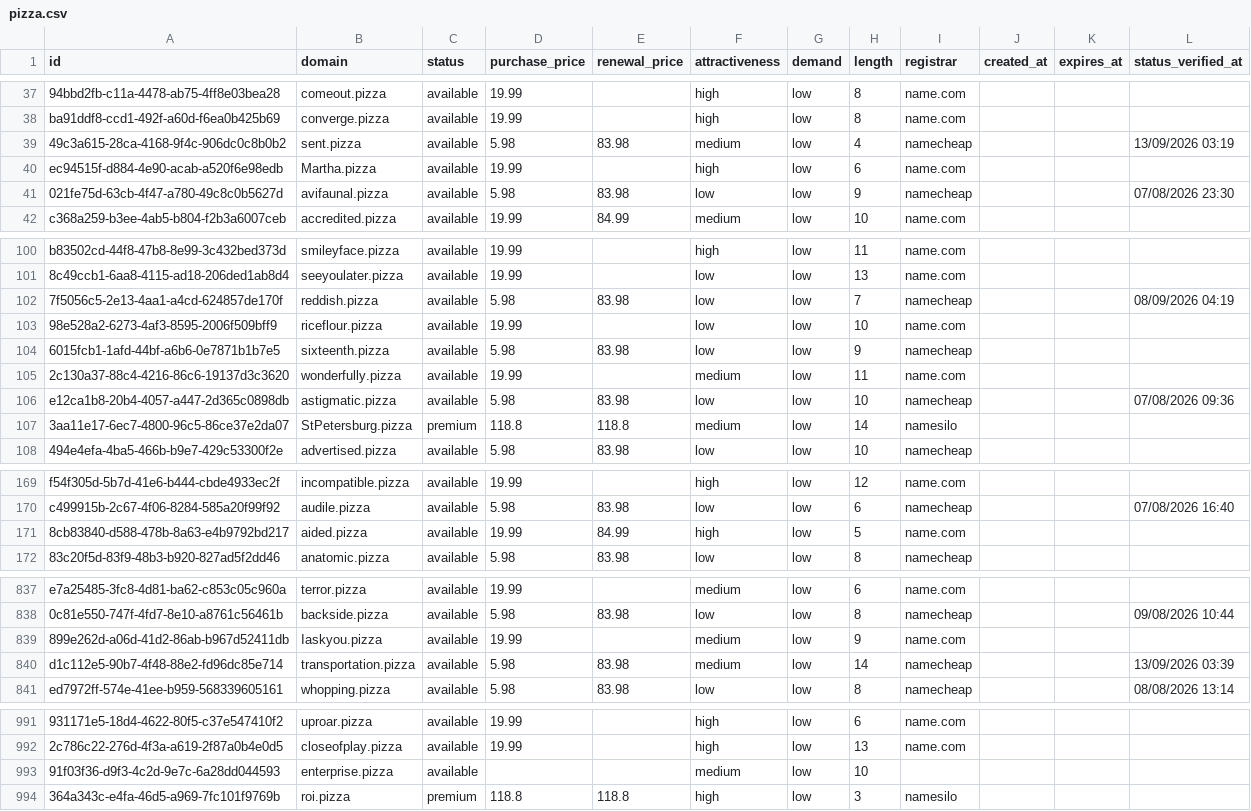
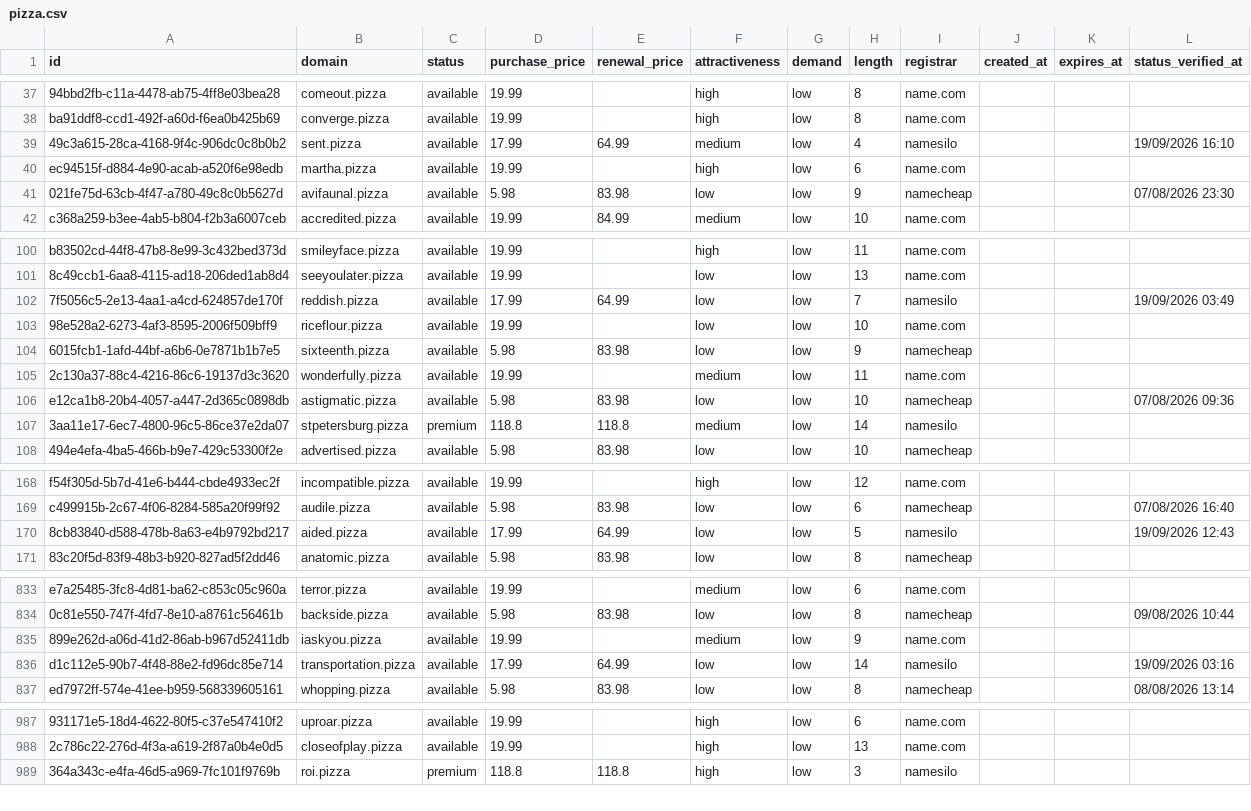
Before and after one commit to UniqueDomains/pizza-oneword-domains, a CSV file: pizza.csv, drawn as a sheet; only a part is shown, gaps mark what is left out; removed rows and columns are numbered as before the commit, all else as after; the diff covers the shown part only; the diff names each change by its address in the sheet, - before the commit and + after, or states it on an @@ line.

Commit message:
Domains update

```diff
--- a/pizza.csv
+++ b/pizza.csv
-D39 (purchase_price): 5.98
+D39 (purchase_price): 17.99
-E39 (renewal_price): 83.98
+E39 (renewal_price): 64.99
-I39 (registrar): namecheap
+I39 (registrar): namesilo
-L39 (status_verified_at): 13/09/2026 03:19
+L39 (status_verified_at): 19/09/2026 16:10
-B40 (domain): Martha.pizza
+B40 (domain): martha.pizza
-D102 (purchase_price): 5.98
+D102 (purchase_price): 17.99
-E102 (renewal_price): 83.98
+E102 (renewal_price): 64.99
-I102 (registrar): namecheap
+I102 (registrar): namesilo
-L102 (status_verified_at): 08/09/2026 04:19
+L102 (status_verified_at): 19/09/2026 03:49
-B107 (domain): StPetersburg.pizza
+B107 (domain): stpetersburg.pizza
-D170 (purchase_price): 19.99
+D170 (purchase_price): 17.99
-E170 (renewal_price): 84.99
+E170 (renewal_price): 64.99
-F170 (attractiveness): high
+F170 (attractiveness): low
-I170 (registrar): name.com
+I170 (registrar): namesilo
-L170 (status_verified_at): (empty)
+L170 (status_verified_at): 19/09/2026 12:43
-B835 (domain): Iaskyou.pizza
+B835 (domain): iaskyou.pizza
-D836 (purchase_price): 5.98
+D836 (purchase_price): 17.99
-E836 (renewal_price): 83.98
+E836 (renewal_price): 64.99
-F836 (attractiveness): medium
+F836 (attractiveness): low
-I836 (registrar): namecheap
+I836 (registrar): namesilo
-L836 (status_verified_at): 13/09/2026 03:39
+L836 (status_verified_at): 19/09/2026 03:16
-row 993: 91f03f36-d9f3-4c2d-9e7c-6a28dd044593 | enterprise.pizza | available |  |  | medium | low | 10
```
Also changed, not shown: 5 added rows, 4 removed rows and 80 edited cells elsewhere in this file, 4 other files.
